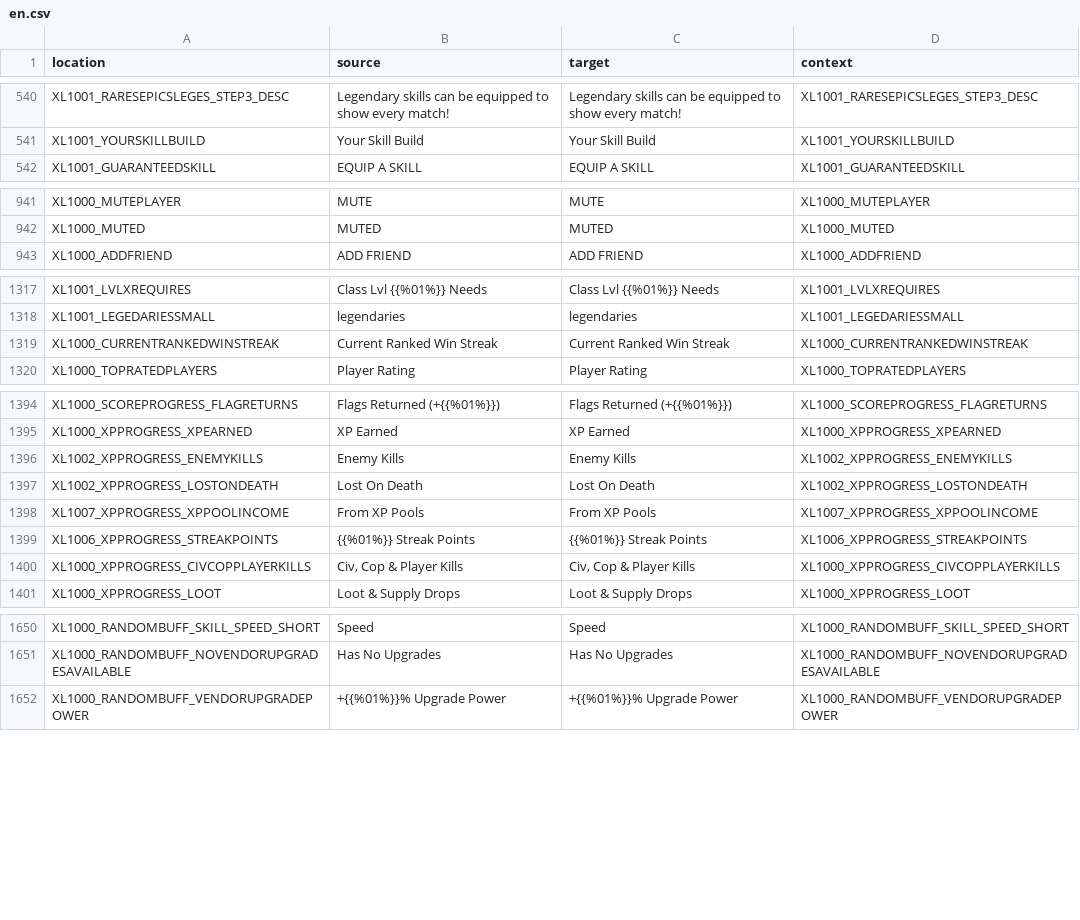
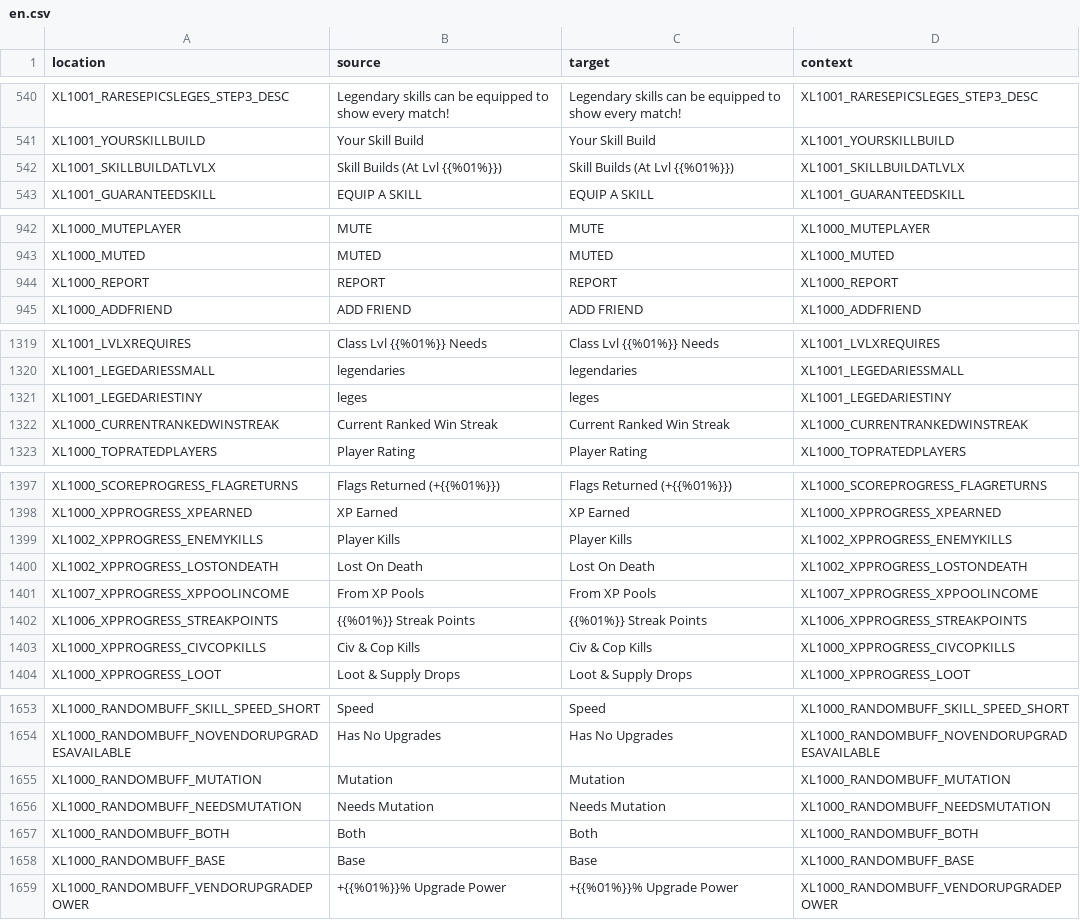
Before and after one commit to bencelot/GeneshiftTranslations, a CSV file: en.csv, drawn as a sheet; only a part is shown, gaps mark what is left out; the diff covers the shown part only.

```diff
--- a/en.csv
+++ b/en.csv
@@ -541,2 +541,3 @@
 "XL1001_YOURSKILLBUILD","Your Skill Build","Your Skill Build","XL1001_YOURSKILLBUILD"
+"XL1001_SKILLBUILDATLVLX","Skill Builds (At Lvl {{%01%}})","Skill Builds (At Lvl {{%01%}})","XL1001_SKILLBUILDATLVLX"
 "XL1001_GUARANTEEDSKILL","EQUIP A SKILL","EQUIP A SKILL","XL1001_GUARANTEEDSKILL"
@@ -942,2 +943,3 @@
 "XL1000_MUTED","MUTED","MUTED","XL1000_MUTED"
+"XL1000_REPORT","REPORT","REPORT","XL1000_REPORT"
 "XL1000_ADDFRIEND","ADD FRIEND","ADD FRIEND","XL1000_ADDFRIEND"
@@ -1318,2 +1320,3 @@
 "XL1001_LEGEDARIESSMALL","legendaries","legendaries","XL1001_LEGEDARIESSMALL"
+"XL1001_LEGEDARIESTINY","leges","leges","XL1001_LEGEDARIESTINY"
 "XL1000_CURRENTRANKEDWINSTREAK","Current Ranked Win Streak","Current Ranked Win Streak","XL1000_CURRENTRANKEDWINSTREAK"
@@ -1395,3 +1398,3 @@
 "XL1000_XPPROGRESS_XPEARNED","XP Earned","XP Earned","XL1000_XPPROGRESS_XPEARNED"
-"XL1002_XPPROGRESS_ENEMYKILLS","Enemy Kills","Enemy Kills","XL1002_XPPROGRESS_ENEMYKILLS"
+"XL1002_XPPROGRESS_ENEMYKILLS","Player Kills","Player Kills","XL1002_XPPROGRESS_ENEMYKILLS"
 "XL1002_XPPROGRESS_LOSTONDEATH","Lost On Death","Lost On Death","XL1002_XPPROGRESS_LOSTONDEATH"
@@ -1399,3 +1402,3 @@
 "XL1006_XPPROGRESS_STREAKPOINTS","{{%01%}} Streak Points","{{%01%}} Streak Points","XL1006_XPPROGRESS_STREAKPOINTS"
-"XL1000_XPPROGRESS_CIVCOPPLAYERKILLS","Civ, Cop & Player Kills","Civ, Cop & Player Kills","XL1000_XPPROGRESS_CIVCOPPLAYERKILLS"
+"XL1000_XPPROGRESS_CIVCOPKILLS","Civ & Cop Kills","Civ & Cop Kills","XL1000_XPPROGRESS_CIVCOPKILLS"
 "XL1000_XPPROGRESS_LOOT","Loot & Supply Drops","Loot & Supply Drops","XL1000_XPPROGRESS_LOOT"
@@ -1651,2 +1654,6 @@
 "XL1000_RANDOMBUFF_NOVENDORUPGRADESAVAILABLE","Has No Upgrades","Has No Upgrades","XL1000_RANDOMBUFF_NOVENDORUPGRADESAVAILABLE"
+"XL1000_RANDOMBUFF_MUTATION","Mutation","Mutation","XL1000_RANDOMBUFF_MUTATION"
+"XL1000_RANDOMBUFF_NEEDSMUTATION","Needs Mutation","Needs Mutation","XL1000_RANDOMBUFF_NEEDSMUTATION"
+"XL1000_RANDOMBUFF_BOTH","Both","Both","XL1000_RANDOMBUFF_BOTH"
+"XL1000_RANDOMBUFF_BASE","Base","Base","XL1000_RANDOMBUFF_BASE"
 "XL1000_RANDOMBUFF_VENDORUPGRADEPOWER","+{{%01%}}% Upgrade Power","+{{%01%}}% Upgrade Power","XL1000_RANDOMBUFF_VENDORUPGRADEPOWER"
```
Also changed, not shown: 1 added row and 4 edited cells elsewhere in this file, es.csv, fr.csv, 4 other files.
